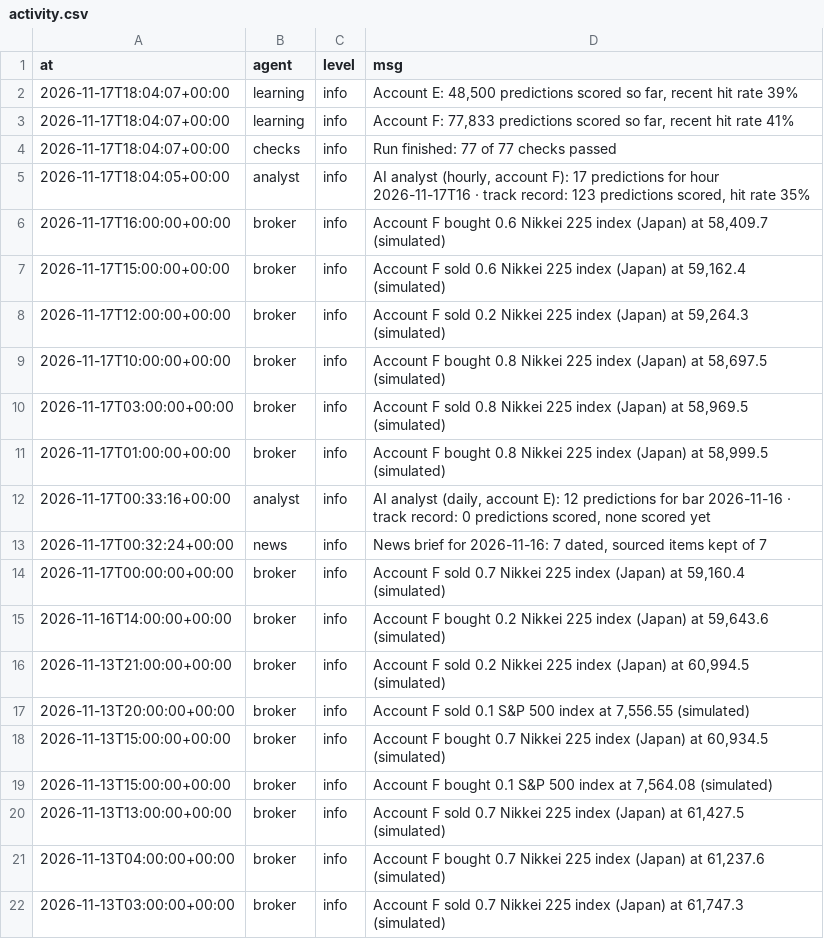
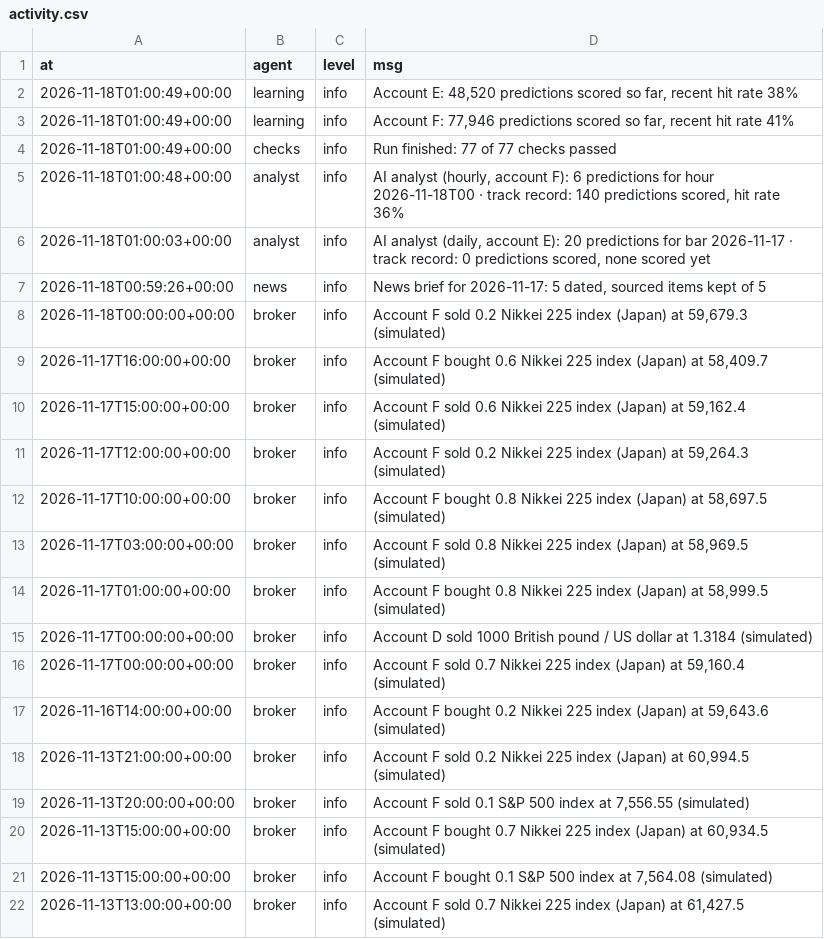
Before and after one commit to Samettutuncu33/Project-Atlantis, a CSV file: live/out/activity.csv, drawn as a sheet; only a part is shown; the shorter side is filled out with more unchanged rows.

```diff
--- a/live/out/activity.csv
+++ b/live/out/activity.csv
@@ -1,6 +1,9 @@
 at,agent,level,msg
-2026-11-17T18:04:07+00:00,learning,info,"Account E: 48,500 predictions scored so far, recent hit rate 39%"
-2026-11-17T18:04:07+00:00,learning,info,"Account F: 77,833 predictions scored so far, recent hit rate 41%"
-2026-11-17T18:04:07+00:00,checks,info,Run finished: 77 of 77 checks passed
-2026-11-17T18:04:05+00:00,analyst,info,"AI analyst (hourly, account F): 17 predictions for hour 2026-11-17T16 · track record: 123 predictions scored, hit rate 35%"
+2026-11-18T01:00:49+00:00,learning,info,"Account E: 48,520 predictions scored so far, recent hit rate 38%"
+2026-11-18T01:00:49+00:00,learning,info,"Account F: 77,946 predictions scored so far, recent hit rate 41%"
+2026-11-18T01:00:49+00:00,checks,info,Run finished: 77 of 77 checks passed
+2026-11-18T01:00:48+00:00,analyst,info,"AI analyst (hourly, account F): 6 predictions for hour 2026-11-18T00 · track record: 140 predictions scored, hit rate 36%"
+2026-11-18T01:00:03+00:00,analyst,info,"AI analyst (daily, account E): 20 predictions for bar 2026-11-17 · track record: 0 predictions scored, none scored yet"
+2026-11-18T00:59:26+00:00,news,info,"News brief for 2026-11-17: 5 dated, sourced items kept of 5"
+2026-11-18T00:00:00+00:00,broker,info,"Account F sold 0.2 Nikkei 225 index (Japan) at 59,679.3 (simulated)"
 2026-11-17T16:00:00+00:00,broker,info,"Account F bought 0.6 Nikkei 225 index (Japan) at 58,409.7 (simulated)"
@@ -11,4 +14,3 @@ at,agent,level,msg
 2026-11-17T01:00:00+00:00,broker,info,"Account F bought 0.8 Nikkei 225 index (Japan) at 58,999.5 (simulated)"
-2026-11-17T00:33:16+00:00,analyst,info,"AI analyst (daily, account E): 12 predictions for bar 2026-11-16 · track record: 0 predictions scored, none scored yet"
-2026-11-17T00:32:24+00:00,news,info,"News brief for 2026-11-16: 7 dated, sourced items kept of 7"
+2026-11-17T00:00:00+00:00,broker,info,Account D sold 1000 British pound / US dollar at 1.3184 (simulated)
 2026-11-17T00:00:00+00:00,broker,info,"Account F sold 0.7 Nikkei 225 index (Japan) at 59,160.4 (simulated)"
```
Also changed, not shown: live/out/equity.csv, live/out/fills.csv, 31 other files.
